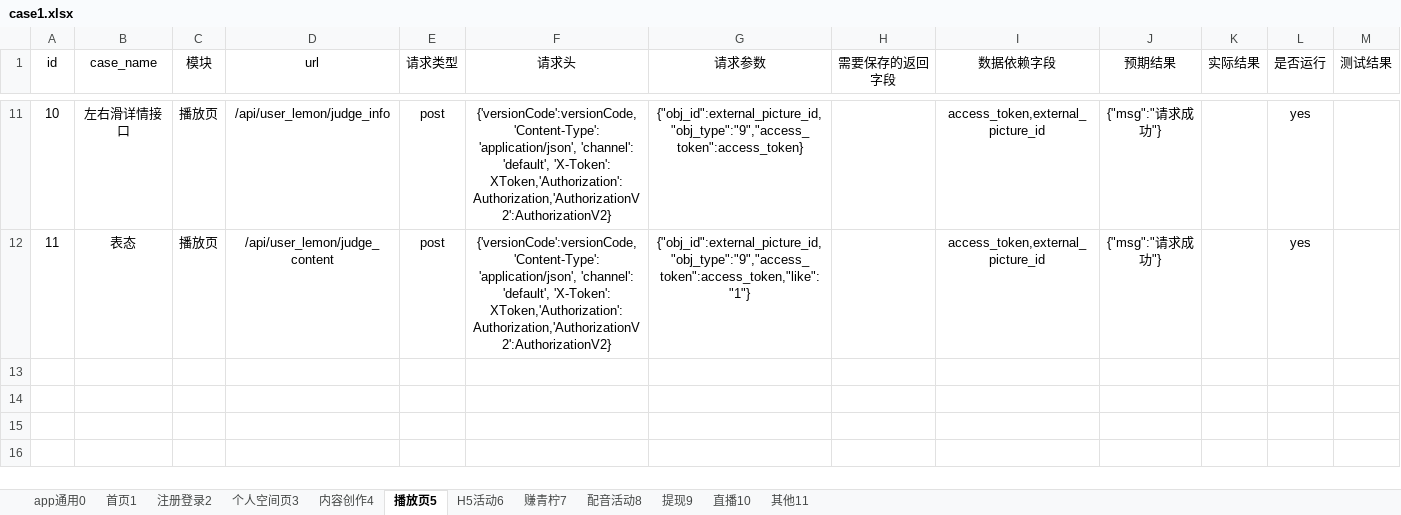
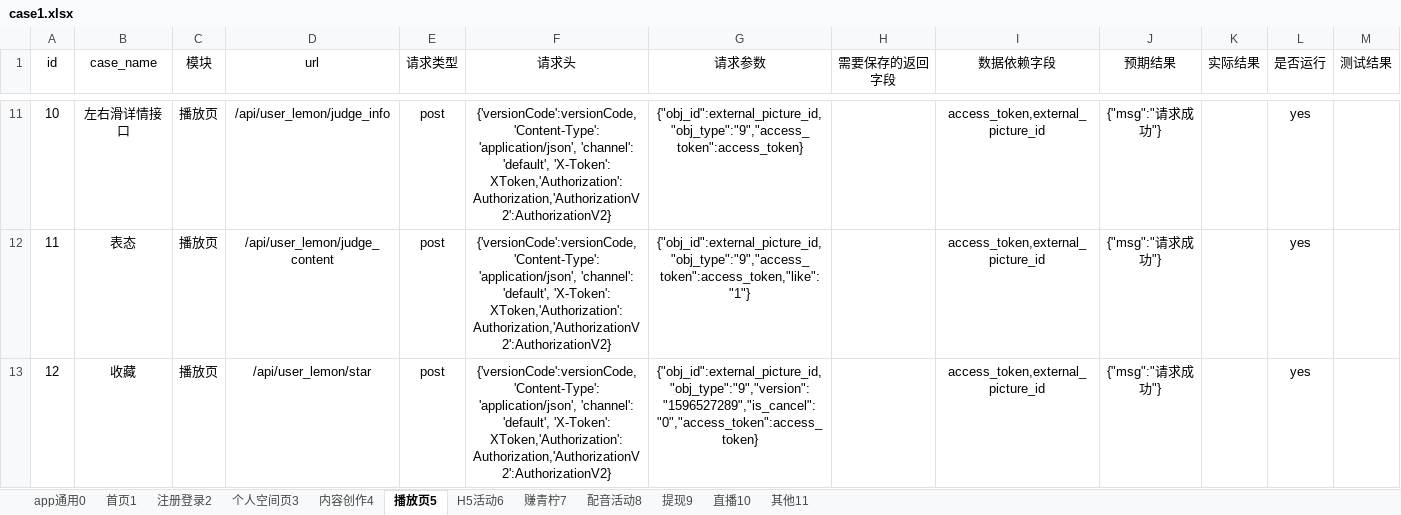
Before and after one commit to sumeilan/testcase, an Excel workbook: data/case1.xlsx, sheet 播放页5, drawn as a sheet; only a part is shown, gaps mark what is left out; values as stored, in another font and other column widths than the file's, no borders; the diff covers the shown part only; the diff names each change by its address in the sheet, - before the commit and + after, or states it on an @@ line.

```diff
--- a/data/case1.xlsx (sheet 播放页5)
+++ b/data/case1.xlsx (sheet 播放页5)
+row 13: 12 | 收藏 | 播放页 | /api/user_lemon/star | post | {'versionCode':versionCode,'Content-Type': 'application/json', 'channel': 'default', 'X-Token': XToken,'Authorization': Authorization,'AuthorizationV2':AuthorizationV2} | {"obj_id":external_picture_id,"obj_type":"9","version":"1596527289","is_cancel":"0","access_token":access_token} |  | access_token,external_picture_id | {"msg":"请求成功"} |  | yes
```
Also changed, not shown: 1 added row and 1 edited cell elsewhere in this sheet, sheet 个人空间页3, sheet H5活动6, sheet 首页1, 6 other files.
